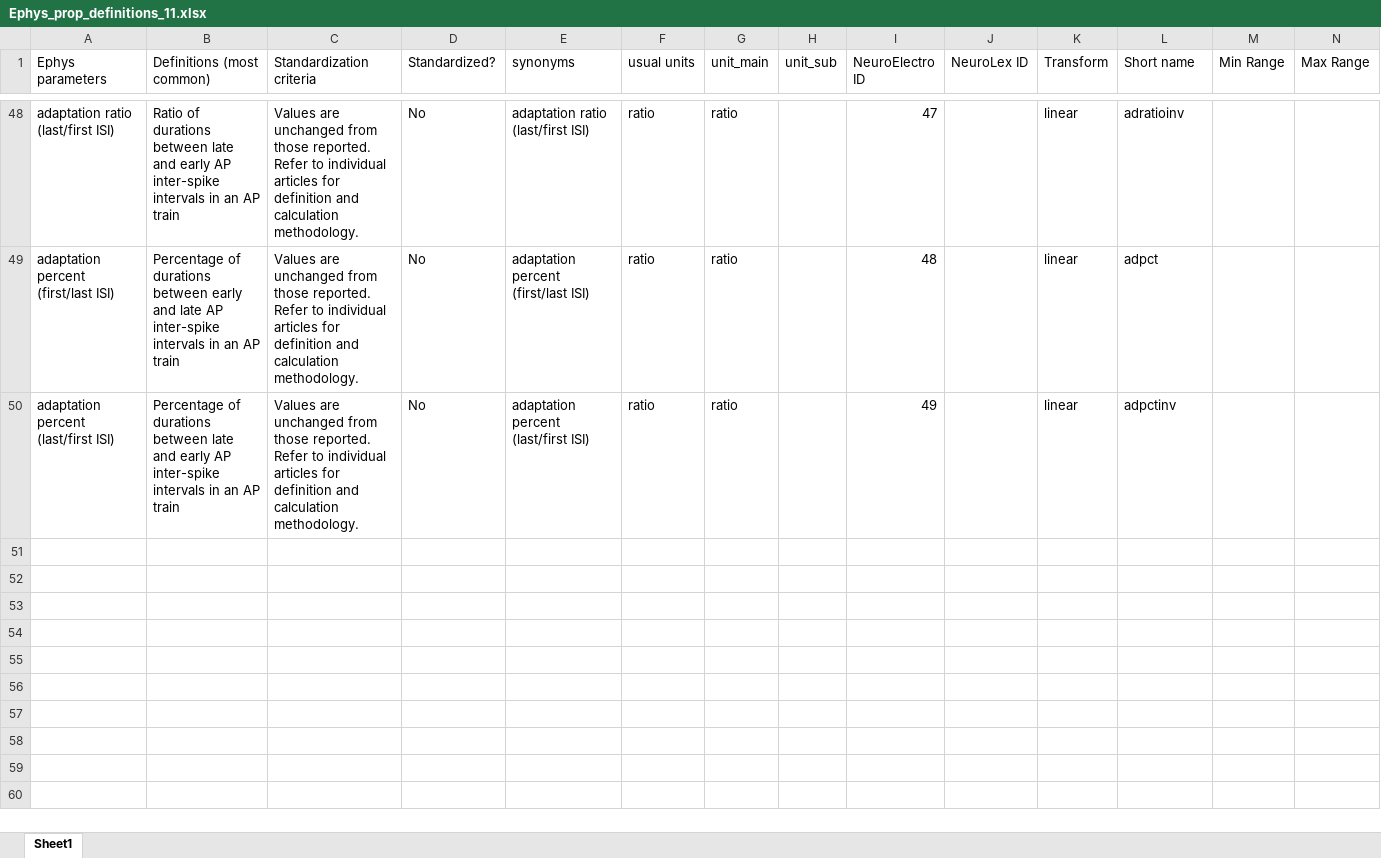
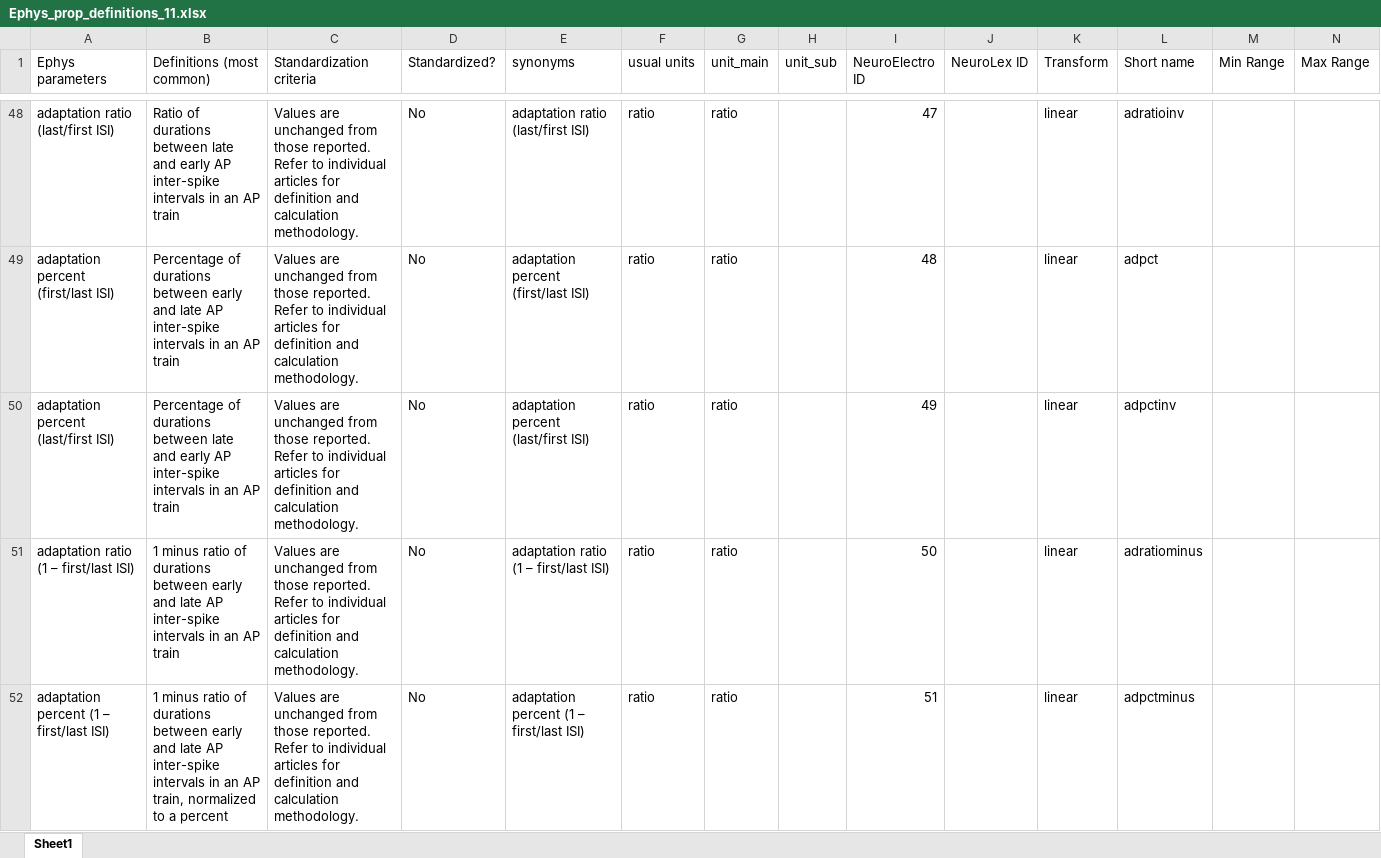
Before and after one commit to neuroelectro/neuroelectro_org, an Excel workbook: data/Ephys_prop_definitions_11.xlsx, sheet Sheet1, drawn as a sheet; only a part is shown, gaps mark what is left out; values as stored, in another font and other column widths than the file's, no borders; the diff covers the shown part only; the diff names each change by its address in the sheet, - before the commit and + after, or states it on an @@ line.

Commit message:
fix 273, plus updating some permissible ranges for ephys data

```diff
--- a/data/Ephys_prop_definitions_11.xlsx (sheet Sheet1)
+++ b/data/Ephys_prop_definitions_11.xlsx (sheet Sheet1)
+row 51: adaptation ratio (1 – first/last ISI) | 1 minus ratio of durations between early and late AP inter-spike intervals in an AP train | Values are unchanged from those reported. Refer to individual articles for definition and calculation methodology. | No | adaptation ratio (1 – first/last ISI) | ratio | ratio |  | 50 |  | linear | adratiominus
+row 52: adaptation percent (1 – first/last ISI) | 1 minus ratio of durations between early and late AP inter-spike intervals in an AP train, normalized to a percent | Values are unchanged from those reported. Refer to individual articles for definition and calculation methodology. | No | adaptation percent (1 – first/last ISI) | ratio | ratio |  | 51 |  | linear | adpctminus
```
Also changed, not shown: 1 added row and 1 edited cell elsewhere in this sheet.
